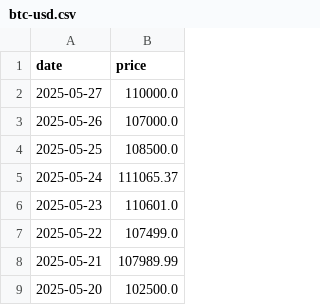
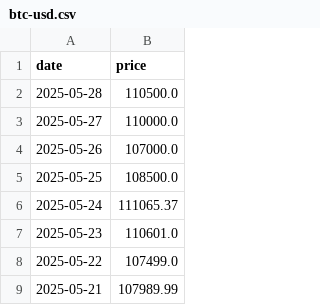
Before and after one commit to vladtara/cryptocurrency-board, a CSV file: data/btc-usd.csv, drawn as a sheet; only a part is shown; the shorter side is filled out with more unchanged rows.

```diff
--- a/data/btc-usd.csv
+++ b/data/btc-usd.csv
@@ -1,2 +1,3 @@
 date,price
+2025-05-28,110500.0
 2025-05-27,110000.0
```
Also changed, not shown: data/eth-usd.csv, 3 other files.
